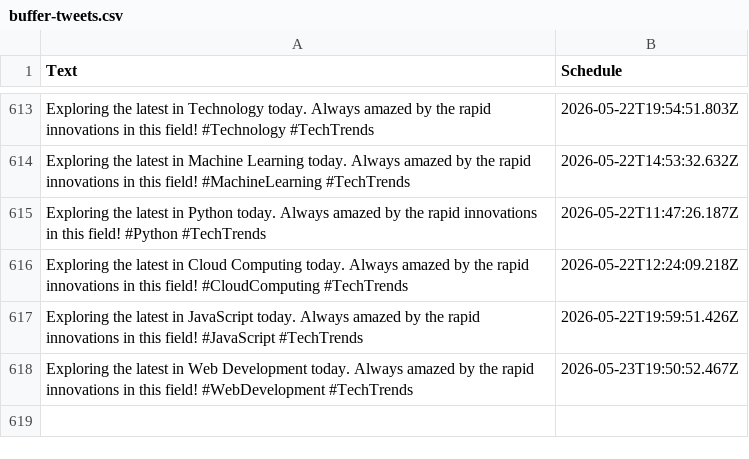
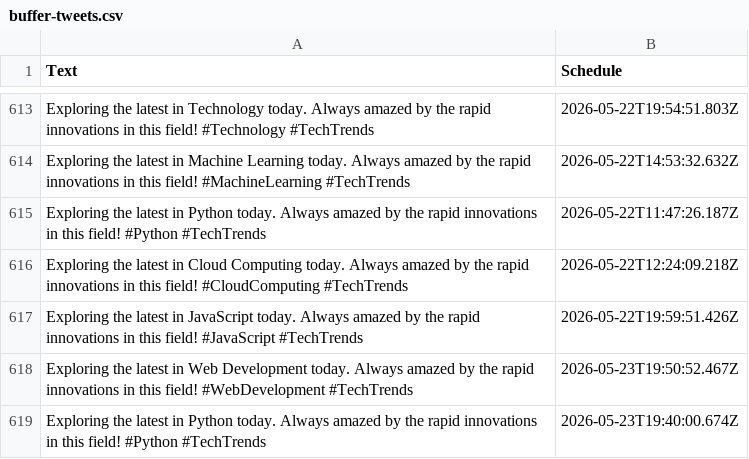
Before and after one commit to MrUnknown58/X-Automation, a CSV file: buffer-tweets.csv, drawn as a sheet; only a part is shown, gaps mark what is left out; the diff names each change by its address in the sheet, - before the commit and + after, or states it on an @@ line.

```diff
--- a/buffer-tweets.csv
+++ b/buffer-tweets.csv
+row 619: Exploring the latest in Python today. Always amazed by the rapid innovations in this field! #Python #TechTrends | 2026-05-23T19:40:00.674Z
```
Also changed, not shown: 1 other file.
